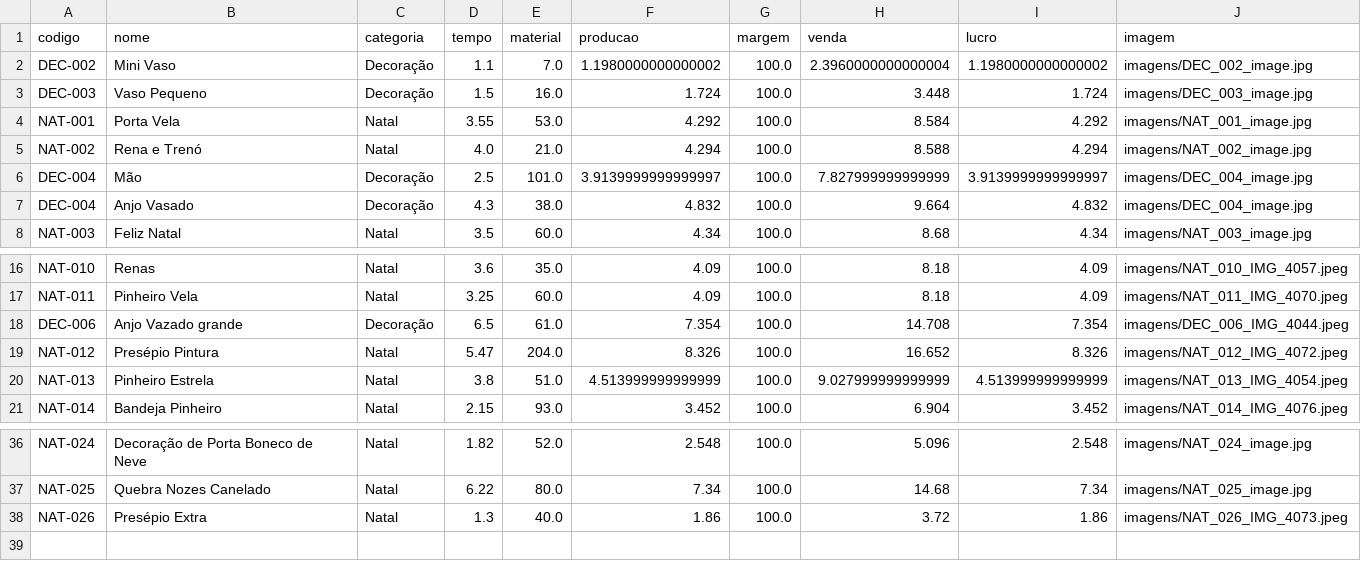
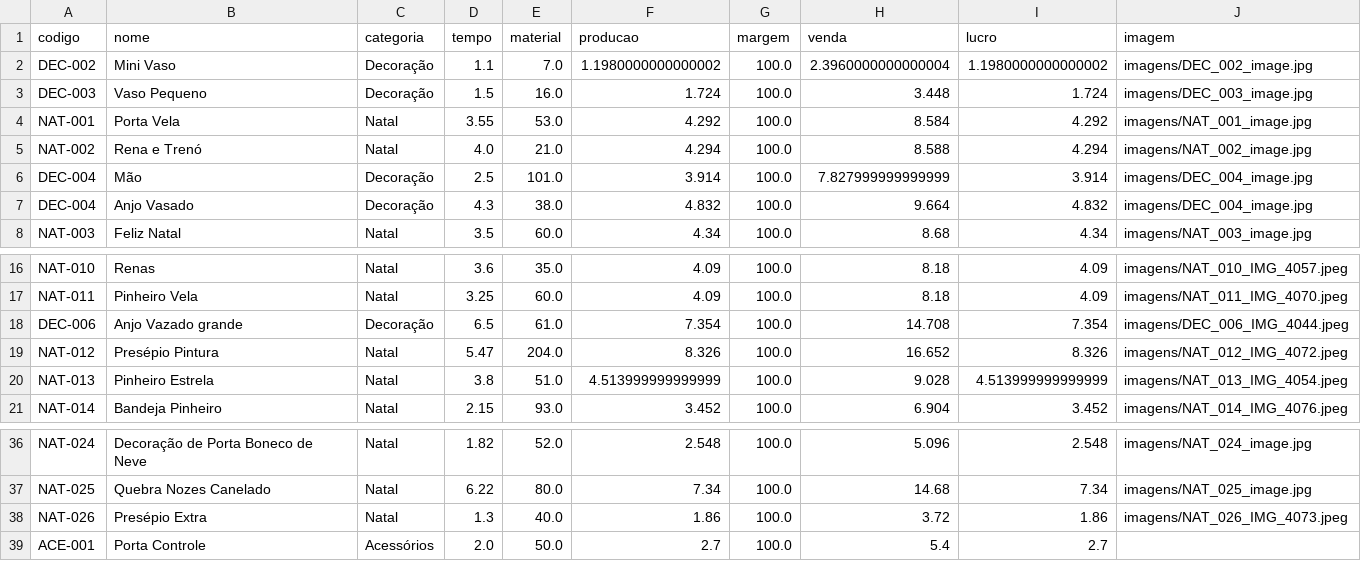
Before and after one commit to geopare/EITA, a CSV file: produtos_3d.csv, drawn as a sheet; only a part is shown, gaps mark what is left out.

Commit message:
Atualização automática do banco de produtos

```diff
--- a/produtos_3d.csv
+++ b/produtos_3d.csv
@@ -5,3 +5,3 @@ NAT-001,Porta Vela,Natal,3.55,53.0,4.292,100.0,8.584,4.292,imagens/NAT_001_image
 NAT-002,Rena e Trenó ,Natal,4.0,21.0,4.294,100.0,8.588,4.294,imagens/NAT_002_image.jpg
-DEC-004,Mão,Decoração,2.5,101.0,3.9139999999999997,100.0,7.827999999999999,3.9139999999999997,imagens/DEC_004_image.jpg
+DEC-004,Mão,Decoração,2.5,101.0,3.914,100.0,7.827999999999999,3.914,imagens/DEC_004_image.jpg
 DEC-004,Anjo Vasado,Decoração,4.3,38.0,4.832,100.0,9.664,4.832,imagens/DEC_004_image.jpg
@@ -19,3 +19,3 @@ DEC-006,Anjo Vazado grande ,Decoração,6.5,61.0,7.354,100.0,14.708,7.354,imagen
 NAT-012,Presépio Pintura,Natal,5.47,204.0,8.326,100.0,16.652,8.326,imagens/NAT_012_IMG_4072.jpeg
-NAT-013,Pinheiro Estrela,Natal,3.8,51.0,4.513999999999999,100.0,9.027999999999999,4.513999999999999,imagens/NAT_013_IMG_4054.jpeg
+NAT-013,Pinheiro Estrela,Natal,3.8,51.0,4.513999999999999,100.0,9.028,4.513999999999999,imagens/NAT_013_IMG_4054.jpeg
 NAT-014,Bandeja Pinheiro ,Natal,2.15,93.0,3.452,100.0,6.904,3.452,imagens/NAT_014_IMG_4076.jpeg
@@ -38 +38,2 @@ NAT-025,Quebra Nozes Canelado,Natal,6.22,80.0,7.34,100.0,14.68,7.34,imagens/NAT_
 NAT-026,Presépio Extra ,Natal,1.3,40.0,1.86,100.0,3.72,1.86,imagens/NAT_026_IMG_4073.jpeg
+ACE-001,Porta Controle ,Acessórios,2.0,50.0,2.7,100.0,5.4,2.7,
```
